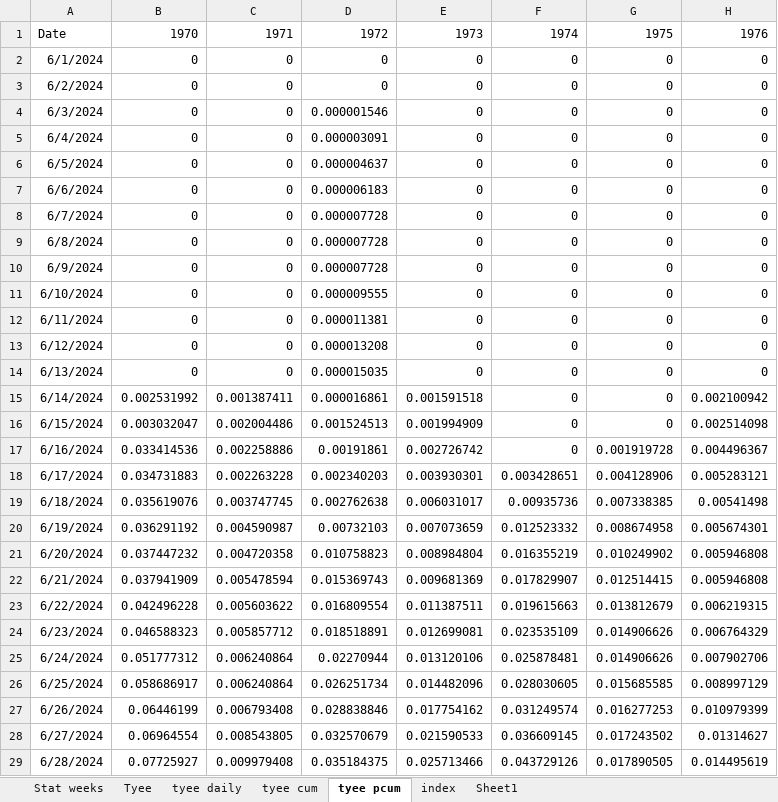
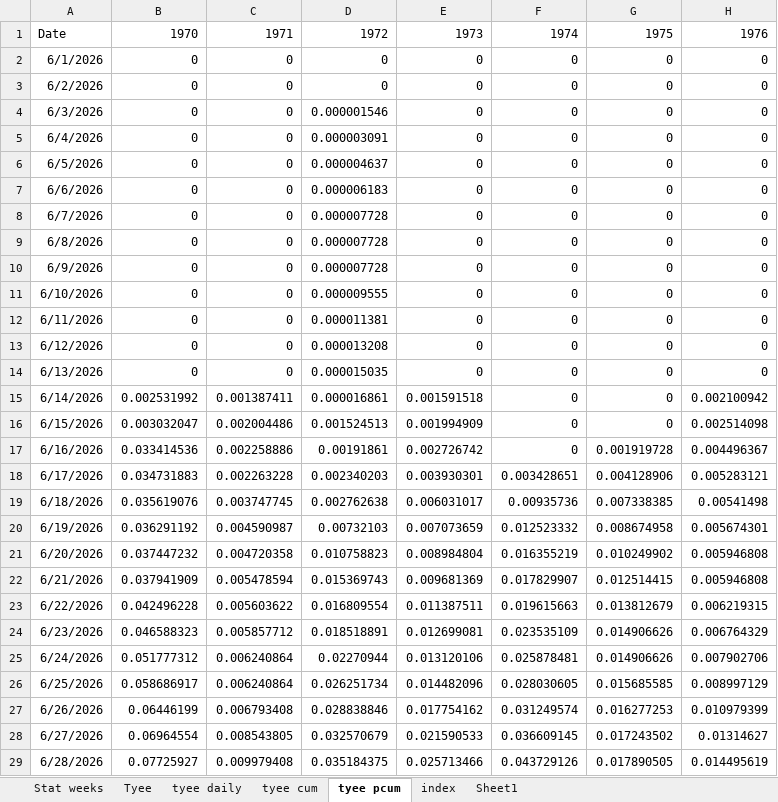
Before and after one commit to Coastland-Research/skeena-salmon-inseason-updates, an Excel workbook: data/2024_archive/Tyee data 2024.xlsx, sheet tyee pcum, drawn as a sheet; only a part is shown; values as stored, in another font and other column widths than the file's, no borders; the diff covers the shown part only; the diff names each change by its address in the sheet, - before the commit and + after, or states it on an @@ line.

Commit message:
added some catch data and fixed appendix a

```diff
--- a/data/2024_archive/Tyee data 2024.xlsx (sheet tyee pcum)
+++ b/data/2024_archive/Tyee data 2024.xlsx (sheet tyee pcum)
-A2: 6/1/2024
+A2: 6/1/2026
-A3: 6/2/2024
+A3: 6/2/2026
-A4: 6/3/2024
+A4: 6/3/2026
-A5: 6/4/2024
+A5: 6/4/2026
-A6: 6/5/2024
+A6: 6/5/2026
-A7: 6/6/2024
+A7: 6/6/2026
-A8: 6/7/2024
+A8: 6/7/2026
-A9: 6/8/2024
+A9: 6/8/2026
-A10: 6/9/2024
+A10: 6/9/2026
-A11: 6/10/2024
+A11: 6/10/2026
-A12: 6/11/2024
+A12: 6/11/2026
-A13: 6/12/2024
+A13: 6/12/2026
-A14: 6/13/2024
+A14: 6/13/2026
-A15: 6/14/2024
+A15: 6/14/2026
-A16: 6/15/2024
+A16: 6/15/2026
-A17: 6/16/2024
+A17: 6/16/2026
-A18: 6/17/2024
+A18: 6/17/2026
-A19: 6/18/2024
+A19: 6/18/2026
-A20: 6/19/2024
+A20: 6/19/2026
-A21: 6/20/2024
+A21: 6/20/2026
-A22: 6/21/2024
+A22: 6/21/2026
-A23: 6/22/2024
+A23: 6/22/2026
-A24: 6/23/2024
+A24: 6/23/2026
-A25: 6/24/2024
+A25: 6/24/2026
-A26: 6/25/2024
+A26: 6/25/2026
-A27: 6/26/2024
+A27: 6/26/2026
-A28: 6/27/2024
+A28: 6/27/2026
-A29: 6/28/2024
+A29: 6/28/2026
```
Also changed, not shown: 83 edited cells elsewhere in this sheet, 58 other files.
